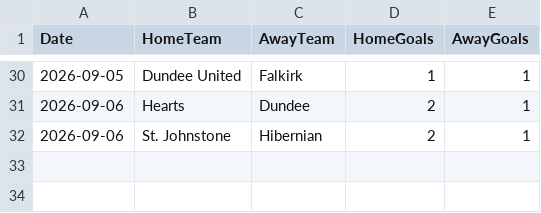
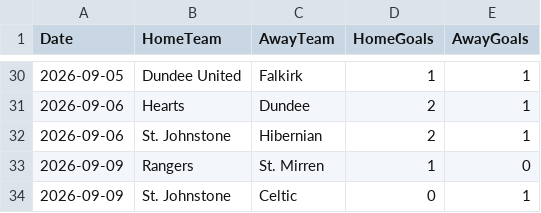
Before and after one commit to redrhino-dot/spl-forecast, a CSV file: results.csv, drawn as a sheet; only a part is shown, gaps mark what is left out; the diff names each change by its address in the sheet, - before the commit and + after, or states it on an @@ line.

```diff
--- a/results.csv
+++ b/results.csv
+row 33: 2026-09-09 | Rangers | St. Mirren | 1 | 0
+row 34: 2026-09-09 | St. Johnstone | Celtic | 0 | 1
```
Also changed, not shown: team_stats.csv, 3 other files.
